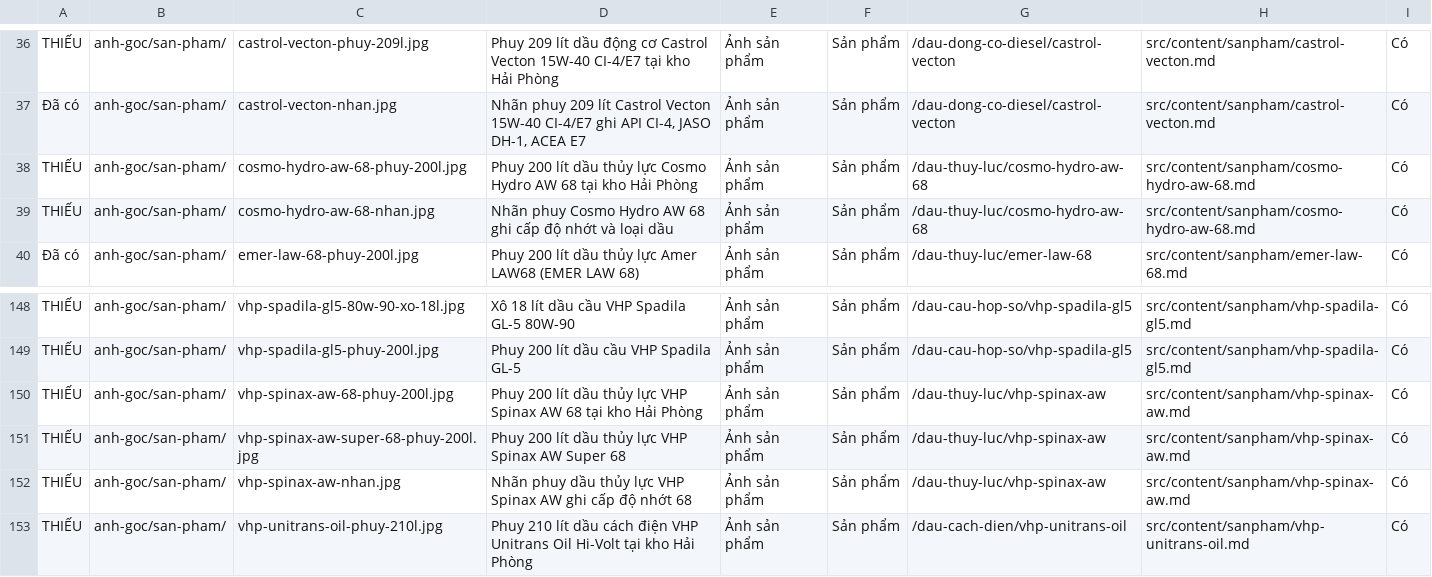
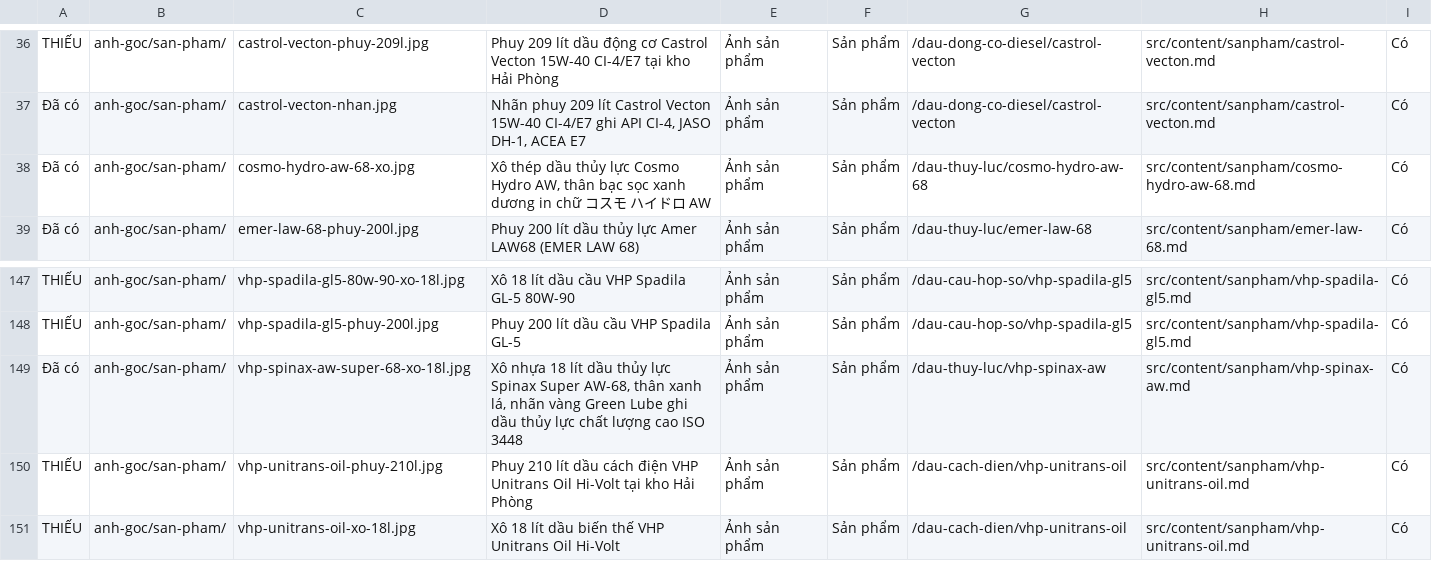
Before and after one commit to teamseohpvn/antygravity, a CSV file: docs/danh-sach-anh.csv, drawn as a sheet; only a part is shown, gaps mark what is left out; the shorter side is filled out with more unchanged rows.

```diff
--- a/docs/danh-sach-anh.csv
+++ b/docs/danh-sach-anh.csv
@@ -37,4 +37,3 @@
 "Đã có","anh-goc/san-pham/","castrol-vecton-nhan.jpg","Nhãn phuy 209 lít Castrol Vecton 15W-40 CI-4/E7 ghi API CI-4, JASO DH-1, ACEA E7","Ảnh sản phẩm","Sản phẩm","/dau-dong-co-diesel/castrol-vecton","src/content/sanpham/castrol-vecton.md","Có"
-"THIẾU","anh-goc/san-pham/","cosmo-hydro-aw-68-phuy-200l.jpg","Phuy 200 lít dầu thủy lực Cosmo Hydro AW 68 tại kho Hải Phòng","Ảnh sản phẩm","Sản phẩm","/dau-thuy-luc/cosmo-hydro-aw-68","src/content/sanpham/cosmo-hydro-aw-68.md","Có"
-"THIẾU","anh-goc/san-pham/","cosmo-hydro-aw-68-nhan.jpg","Nhãn phuy Cosmo Hydro AW 68 ghi cấp độ nhớt và loại dầu","Ảnh sản phẩm","Sản phẩm","/dau-thuy-luc/cosmo-hydro-aw-68","src/content/sanpham/cosmo-hydro-aw-68.md","Có"
+"Đã có","anh-goc/san-pham/","cosmo-hydro-aw-68-xo.jpg","Xô thép dầu thủy lực Cosmo Hydro AW, thân bạc sọc xanh dương in chữ コスモ ハイドロ AW","Ảnh sản phẩm","Sản phẩm","/dau-thuy-luc/cosmo-hydro-aw-68","src/content/sanpham/cosmo-hydro-aw-68.md","Có"
 "Đã có","anh-goc/san-pham/","emer-law-68-phuy-200l.jpg","Phuy 200 lít dầu thủy lực Amer LAW68 (EMER LAW 68)","Ảnh sản phẩm","Sản phẩm","/dau-thuy-luc/emer-law-68","src/content/sanpham/emer-law-68.md","Có"
@@ -149,5 +148,3 @@
 "THIẾU","anh-goc/san-pham/","vhp-spadila-gl5-phuy-200l.jpg","Phuy 200 lít dầu cầu VHP Spadila GL-5","Ảnh sản phẩm","Sản phẩm","/dau-cau-hop-so/vhp-spadila-gl5","src/content/sanpham/vhp-spadila-gl5.md","Có"
-"THIẾU","anh-goc/san-pham/","vhp-spinax-aw-68-phuy-200l.jpg","Phuy 200 lít dầu thủy lực VHP Spinax AW 68 tại kho Hải Phòng","Ảnh sản phẩm","Sản phẩm","/dau-thuy-luc/vhp-spinax-aw","src/content/sanpham/vhp-spinax-aw.md","Có"
-"THIẾU","anh-goc/san-pham/","vhp-spinax-aw-super-68-phuy-200l.jpg","Phuy 200 lít dầu thủy lực VHP Spinax AW Super 68","Ảnh sản phẩm","Sản phẩm","/dau-thuy-luc/vhp-spinax-aw","src/content/sanpham/vhp-spinax-aw.md","Có"
-"THIẾU","anh-goc/san-pham/","vhp-spinax-aw-nhan.jpg","Nhãn phuy dầu thủy lực VHP Spinax AW ghi cấp độ nhớt 68","Ảnh sản phẩm","Sản phẩm","/dau-thuy-luc/vhp-spinax-aw","src/content/sanpham/vhp-spinax-aw.md","Có"
+"Đã có","anh-goc/san-pham/","vhp-spinax-aw-super-68-xo-18l.jpg","Xô nhựa 18 lít dầu thủy lực Spinax Super AW-68, thân xanh lá, nhãn vàng Green Lube ghi dầu thủy lực chất lượng cao ISO 3448","Ảnh sản phẩm","Sản phẩm","/dau-thuy-luc/vhp-spinax-aw","src/content/sanpham/vhp-spinax-aw.md","Có"
 "THIẾU","anh-goc/san-pham/","vhp-unitrans-oil-phuy-210l.jpg","Phuy 210 lít dầu cách điện VHP Unitrans Oil Hi-Volt tại kho Hải Phòng","Ảnh sản phẩm","Sản phẩm","/dau-cach-dien/vhp-unitrans-oil","src/content/sanpham/vhp-unitrans-oil.md","Có"
```
Also changed, not shown: 7 other files.
